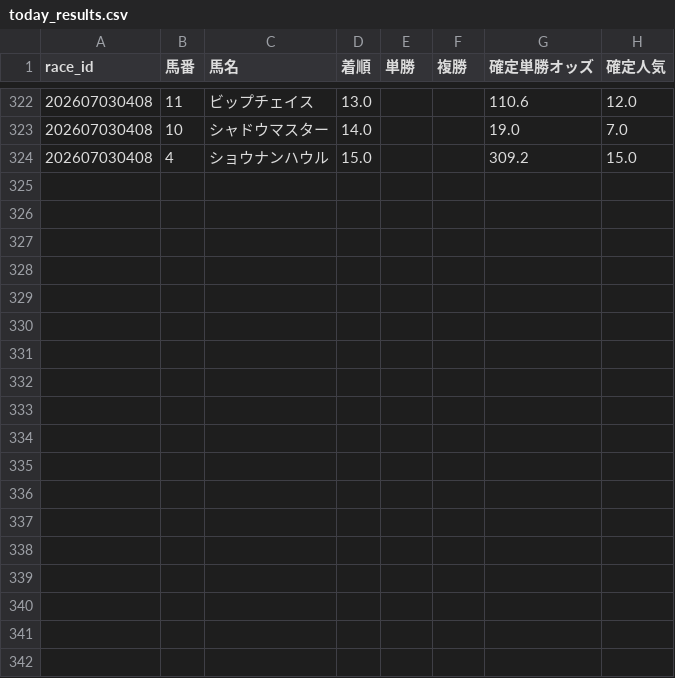
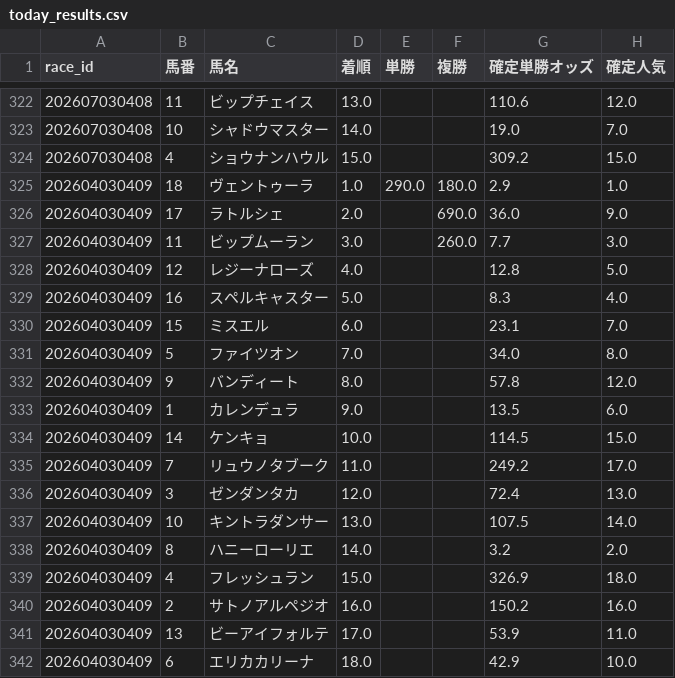
Before and after one commit to fu-ga306/keiba-ai, a CSV file: today_results.csv, drawn as a sheet; only a part is shown, gaps mark what is left out.

```diff
--- a/today_results.csv
+++ b/today_results.csv
@@ -324 +324,19 @@
 202607030408,4,ショウナンハウル,15.0,,,309.2,15.0
+202604030409,18,ヴェントゥーラ,1.0,290.0,180.0,2.9,1.0
+202604030409,17,ラトルシェ,2.0,,690.0,36.0,9.0
+202604030409,11,ビップムーラン,3.0,,260.0,7.7,3.0
+202604030409,12,レジーナローズ,4.0,,,12.8,5.0
+202604030409,16,スペルキャスター,5.0,,,8.3,4.0
+202604030409,15,ミスエル,6.0,,,23.1,7.0
+202604030409,5,ファイツオン,7.0,,,34.0,8.0
+202604030409,9,バンディート,8.0,,,57.8,12.0
+202604030409,1,カレンデュラ,9.0,,,13.5,6.0
+202604030409,14,ケンキョ,10.0,,,114.5,15.0
+202604030409,7,リュウノタブーク,11.0,,,249.2,17.0
+202604030409,3,ゼンダンタカ,12.0,,,72.4,13.0
+202604030409,10,キントラダンサー,13.0,,,107.5,14.0
+202604030409,8,ハニーローリエ,14.0,,,3.2,2.0
+202604030409,4,フレッシュラン,15.0,,,326.9,18.0
+202604030409,2,サトノアルペジオ,16.0,,,150.2,16.0
+202604030409,13,ビーアイフォルテ,17.0,,,53.9,11.0
+202604030409,6,エリカカリーナ,18.0,,,42.9,10.0
```
Also changed, not shown: today_predictions.csv, 1 other file.
